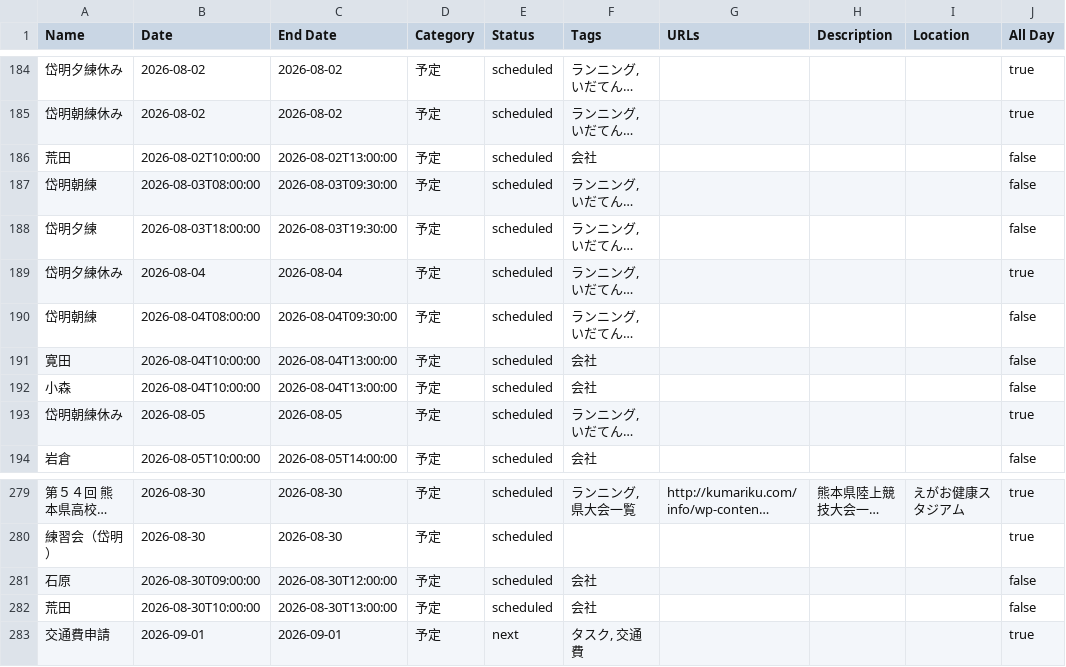
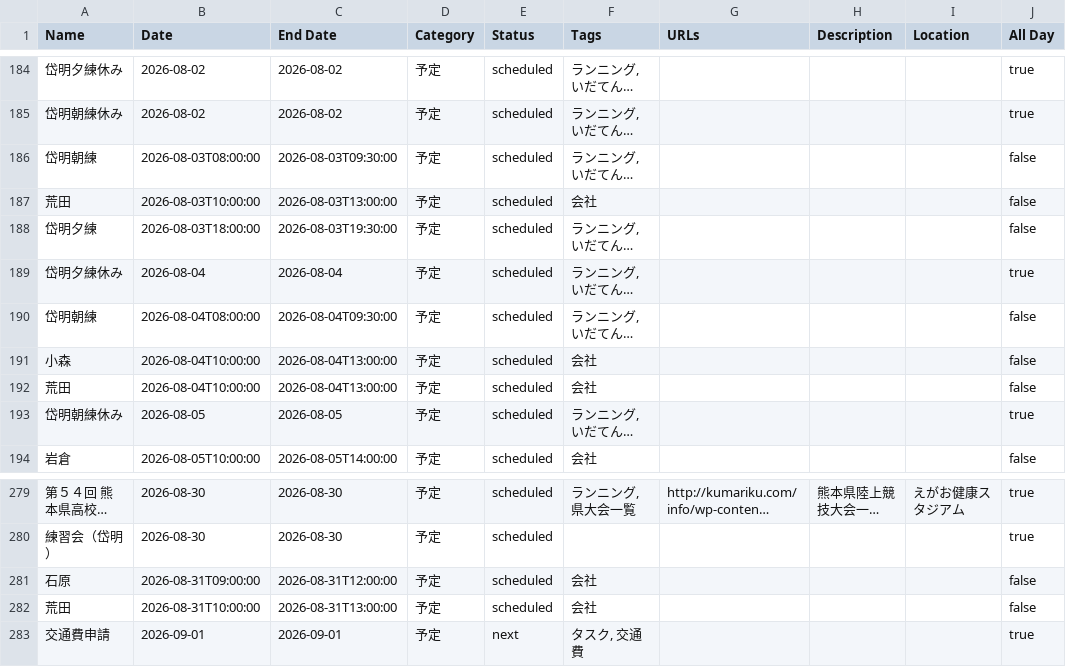
Before and after one commit to tatsuki-github/INBOX, a CSV file: out/2026/notion.csv, drawn as a sheet; only a part is shown, gaps mark what is left out; long unchanged cells end in …; removed rows and columns are numbered as before the commit, all else as after; the diff names each change by its address in the sheet, - before the commit and + after, or states it on an @@ line.

```diff
--- a/out/2026/notion.csv
+++ b/out/2026/notion.csv
-row 186: 荒田 | 2026-08-02T10:00:00 | 2026-08-02T13:00:00 | 予定 | scheduled | 会社 |  |  |  | false
+row 187: 荒田 | 2026-08-03T10:00:00 | 2026-08-03T13:00:00 | 予定 | scheduled | 会社 |  |  |  | false
-row 191: 寛田 | 2026-08-04T10:00:00 | 2026-08-04T13:00:00 | 予定 | scheduled | 会社 |  |  |  | false
+row 192: 荒田 | 2026-08-04T10:00:00 | 2026-08-04T13:00:00 | 予定 | scheduled | 会社 |  |  |  | false
-B281 (Date): 2026-08-30T09:00:00
+B281 (Date): 2026-08-31T09:00:00
-C281 (End Date): 2026-08-30T12:00:00
+C281 (End Date): 2026-08-31T12:00:00
-B282 (Date): 2026-08-30T10:00:00
+B282 (Date): 2026-08-31T10:00:00
-C282 (End Date): 2026-08-30T13:00:00
+C282 (End Date): 2026-08-31T13:00:00
```
Also changed, not shown: out/2026/google.csv, out/2026/source.csv, 4 other files.
